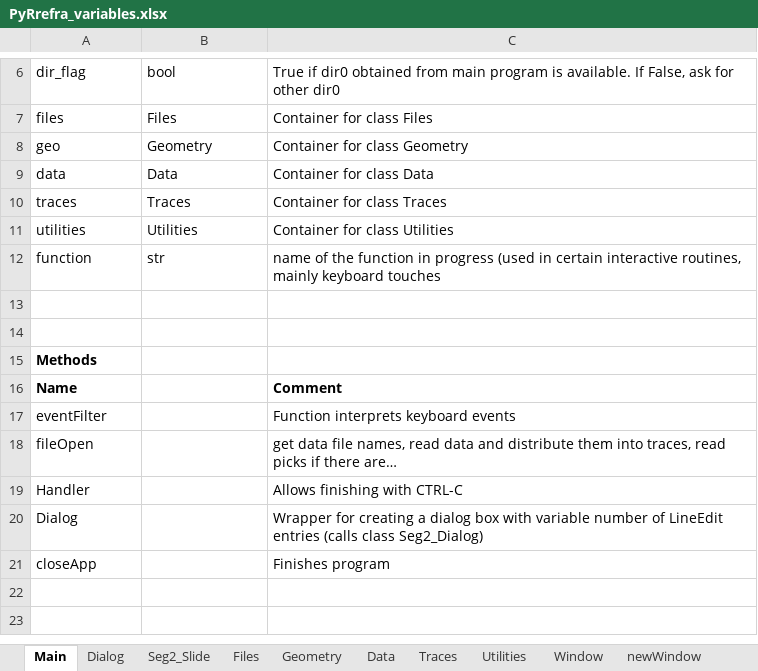
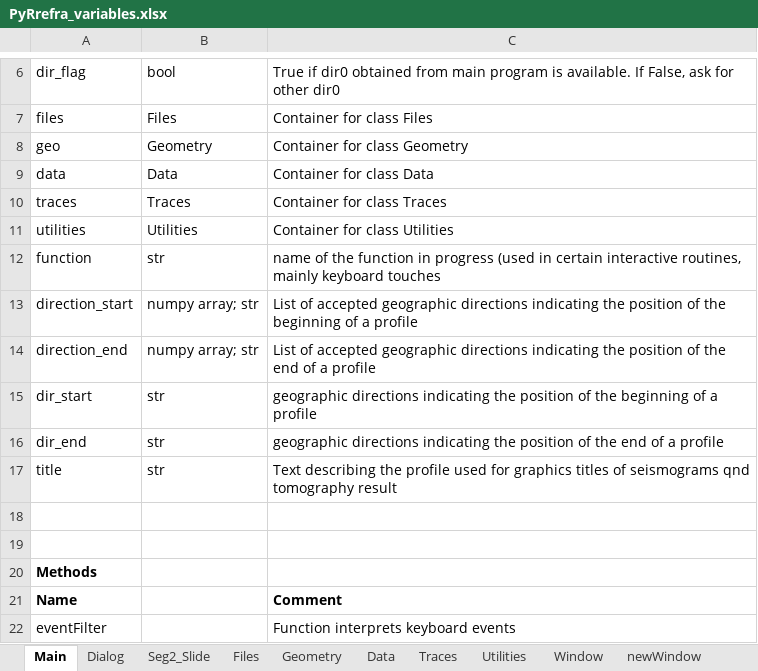
Before and after one commit to HZeyen/PyRefra, an Excel workbook: PyRrefra_variables.xlsx, sheet Main, drawn as a sheet; only a part is shown, gaps mark what is left out; the shorter side is filled out with more unchanged rows; values as stored, in another font and other column widths than the file's, no borders; the diff names each change by its address in the sheet, - before the commit and + after, or states it on an @@ line.

Commit message:
Add files via upload
Minor corrections for SEGY exportation
add PyRefra.config for plotting purposes
Add general plotting title and geographic directions to record sections

```diff
--- a/PyRrefra_variables.xlsx (sheet Main)
+++ b/PyRrefra_variables.xlsx (sheet Main)
+row 13: direction_start | numpy array; str | List of accepted geographic directions indicating the position of the beginning of a profile
+row 14: direction_end | numpy array; str | List of accepted geographic directions indicating the position of the end of a profile
+row 15: dir_start | str | geographic directions indicating the position of the beginning of a profile
+row 16: dir_end | str | geographic directions indicating the position of the end of a profile
+row 17: title | str | Text describing the profile used for graphics titles of seismograms qnd tomography result
```
Also changed, not shown: sheet Window, sheet Utilities, sheet Data, 4 other files.
